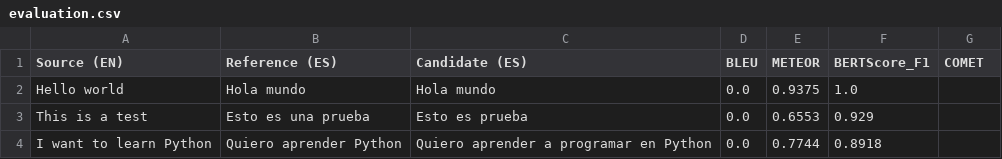
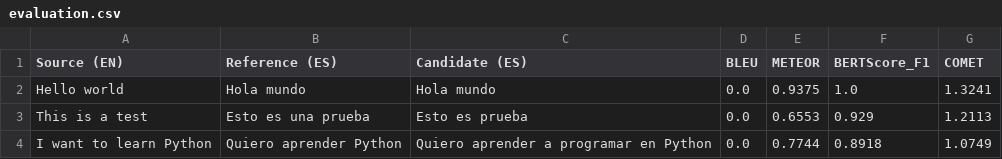
Before and after one commit to dmartinezcs/Translation-metrics-en-es, a CSV file: results/evaluation.csv, drawn as a sheet.

Commit message:
fixed comet score calculation and addition to csv

```diff
--- a/results/evaluation.csv
+++ b/results/evaluation.csv
@@ -1,4 +1,4 @@
 Source (EN),Reference (ES),Candidate (ES),BLEU,METEOR,BERTScore_F1,COMET
-Hello world,Hola mundo,Hola mundo,0.0,0.9375,1.0,
-This is a test,Esto es una prueba,Esto es prueba,0.0,0.6553,0.929,
-I want to learn Python,Quiero aprender Python,Quiero aprender a programar en Python,0.0,0.7744,0.8918,
+Hello world,Hola mundo,Hola mundo,0.0,0.9375,1.0,1.3241
+This is a test,Esto es una prueba,Esto es prueba,0.0,0.6553,0.929,1.2113
+I want to learn Python,Quiero aprender Python,Quiero aprender a programar en Python,0.0,0.7744,0.8918,1.0749
```
Also changed, not shown: 1 other file.
